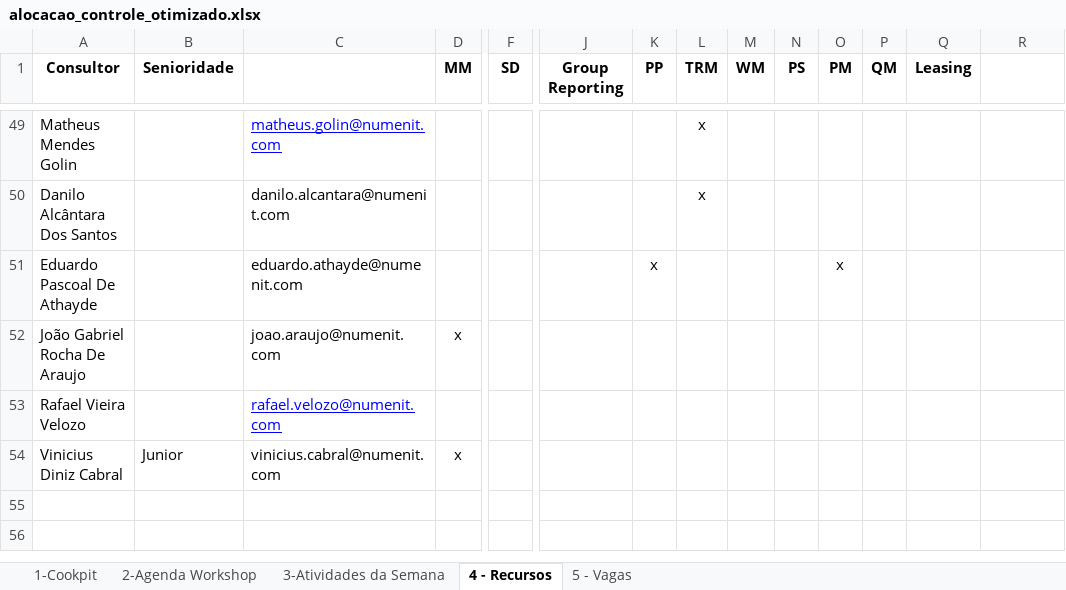
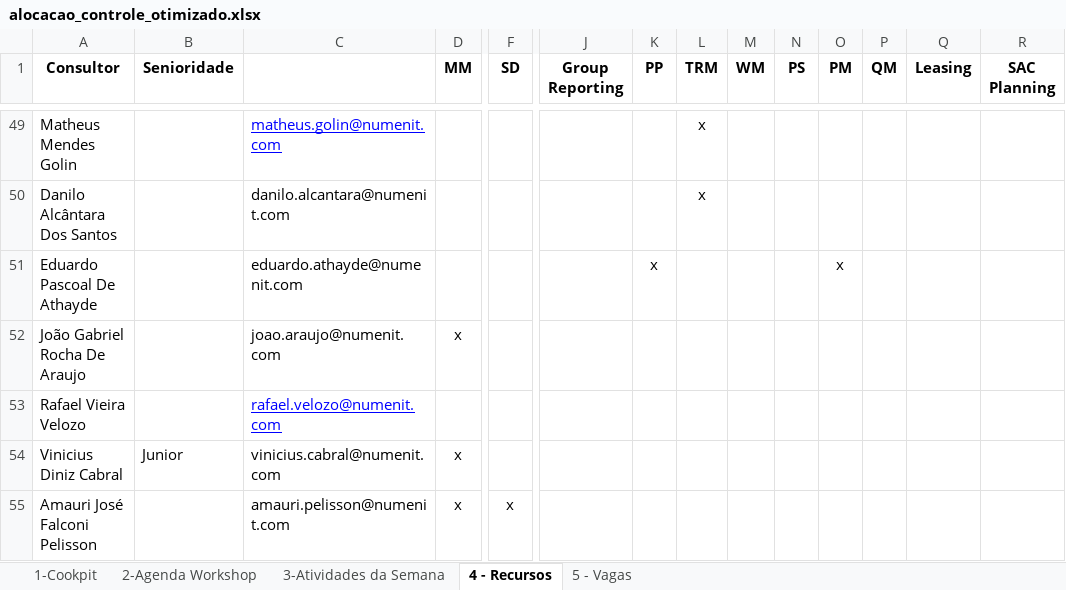
Before and after one commit to giovannaz-ctrl/Recursos, an Excel workbook: alocacao_controle_otimizado.xlsx, sheet 4 - Recursos, drawn as a sheet; only a part is shown, gaps mark what is left out; values as stored, in another font and other column widths than the file's, no borders; rows hold the shown columns only; the diff names each change by its address in the sheet, - before the commit and + after, or states it on an @@ line.

```diff
--- a/alocacao_controle_otimizado.xlsx (sheet 4 - Recursos)
+++ b/alocacao_controle_otimizado.xlsx (sheet 4 - Recursos)
-R1: (empty)
+R1: SAC Planning
+row 55: Amauri José Falconi Pelisson |  | amauri.pelisson@numenit.com | x | x
```
Also changed, not shown: sheet 1-Cookpit, hidden cells, 1 other file.
